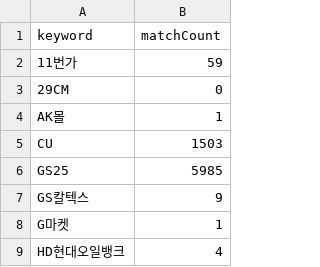
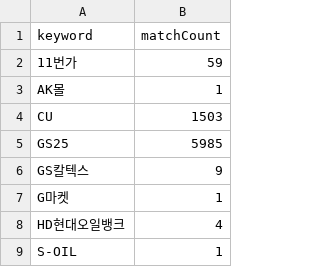
Before and after one commit to heartbeat-kb-town/fitwallet-backend, a CSV file: scripts/perf-k6/keyword-selectivity.csv, drawn as a sheet; only a part is shown; the shorter side is filled out with more unchanged rows; the diff covers the shown part only; the diff names each change by its address in the sheet, - before the commit and + after, or states it on an @@ line.

```diff
--- a/scripts/perf-k6/keyword-selectivity.csv
+++ b/scripts/perf-k6/keyword-selectivity.csv
-row 3: 29CM | 0
```
Also changed, not shown: 89 removed rows elsewhere in this file, 1 other file.
